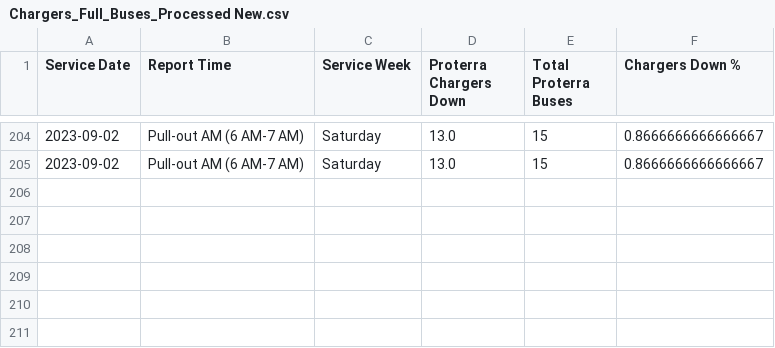
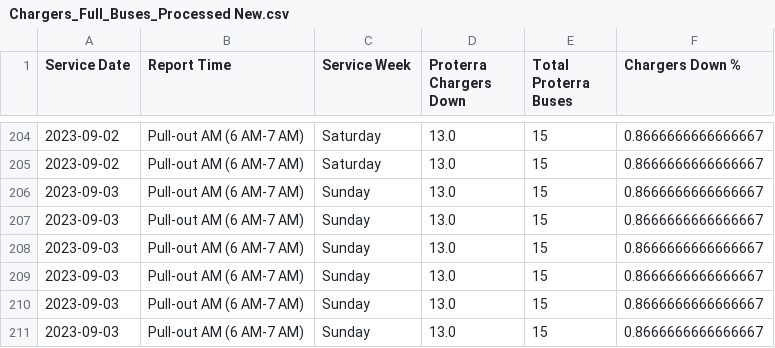
Before and after one commit to TerondaDavis/DC-Circulator-Operations, a CSV file: Data/Chargers_Full_Buses_Processed New.csv, drawn as a sheet; only a part is shown, gaps mark what is left out; the diff names each change by its address in the sheet, - before the commit and + after, or states it on an @@ line.

```diff
--- a/Data/Chargers_Full_Buses_Processed New.csv
+++ b/Data/Chargers_Full_Buses_Processed New.csv
+row 206: 2023-09-03 | Pull-out AM (6 AM-7 AM) | Sunday | 13.0 | 15 | 0.8666666666666667
+row 207: 2023-09-03 | Pull-out AM (6 AM-7 AM) | Sunday | 13.0 | 15 | 0.8666666666666667
+row 208: 2023-09-03 | Pull-out AM (6 AM-7 AM) | Sunday | 13.0 | 15 | 0.8666666666666667
+row 209: 2023-09-03 | Pull-out AM (6 AM-7 AM) | Sunday | 13.0 | 15 | 0.8666666666666667
+row 210: 2023-09-03 | Pull-out AM (6 AM-7 AM) | Sunday | 13.0 | 15 | 0.8666666666666667
+row 211: 2023-09-03 | Pull-out AM (6 AM-7 AM) | Sunday | 13.0 | 15 | 0.8666666666666667
```
Also changed, not shown: Data/Bus_Details_Processed New.csv, Data/Personnel_Processed New.csv, 5 other files.
